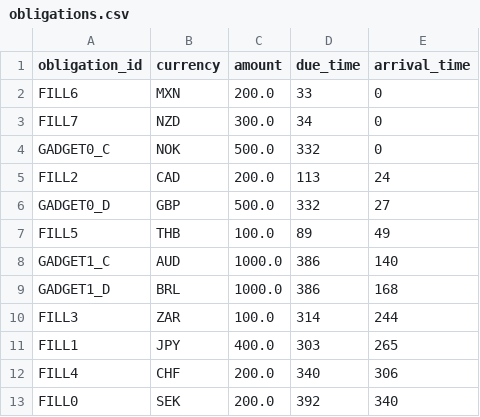
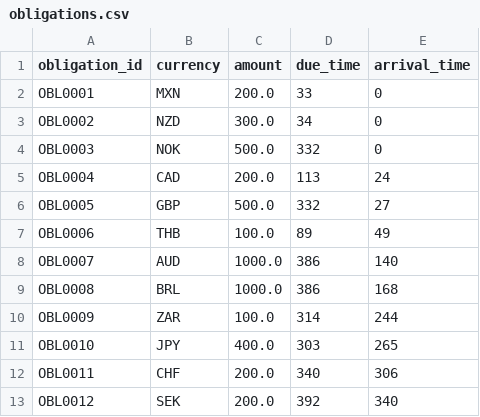
Before and after one commit to zack070/test, a CSV file: cash-sweep/environment/data/sample_C/obligations.csv, drawn as a sheet.

```diff
--- a/cash-sweep/environment/data/sample_C/obligations.csv
+++ b/cash-sweep/environment/data/sample_C/obligations.csv
@@ -1,13 +1,13 @@
 obligation_id,currency,amount,due_time,arrival_time
-FILL6,MXN,200.0,33,0
-FILL7,NZD,300.0,34,0
-GADGET0_C,NOK,500.0,332,0
-FILL2,CAD,200.0,113,24
-GADGET0_D,GBP,500.0,332,27
-FILL5,THB,100.0,89,49
-GADGET1_C,AUD,1000.0,386,140
-GADGET1_D,BRL,1000.0,386,168
-FILL3,ZAR,100.0,314,244
-FILL1,JPY,400.0,303,265
-FILL4,CHF,200.0,340,306
-FILL0,SEK,200.0,392,340
+OBL0001,MXN,200.0,33,0
+OBL0002,NZD,300.0,34,0
+OBL0003,NOK,500.0,332,0
+OBL0004,CAD,200.0,113,24
+OBL0005,GBP,500.0,332,27
+OBL0006,THB,100.0,89,49
+OBL0007,AUD,1000.0,386,140
+OBL0008,BRL,1000.0,386,168
+OBL0009,ZAR,100.0,314,244
+OBL0010,JPY,400.0,303,265
+OBL0011,CHF,200.0,340,306
+OBL0012,SEK,200.0,392,340
```
Also changed, not shown: cash-sweep/environment/data/sample_A/obligations.csv, cash-sweep/environment/data/sample_B/obligations.csv, 5 other files.
